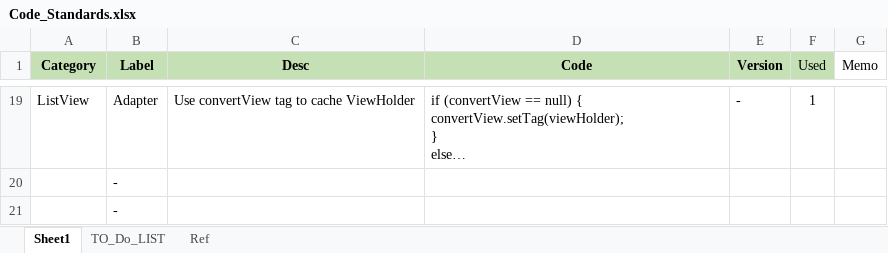
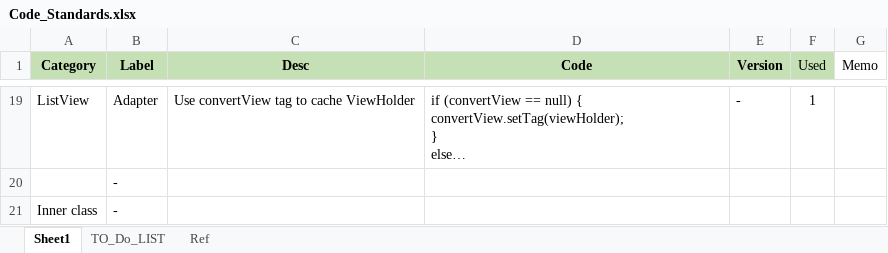
Before and after one commit to YingVickyCao/AndroidAboutDemos, an Excel workbook: doc/code_standards/Code_Standards.xlsx, sheet Sheet1, drawn as a sheet; only a part is shown, gaps mark what is left out; long unchanged cells end in …; values as stored, in another font and other column widths than the file's, no borders; the diff names each change by its address in the sheet, - before the commit and + after, or states it on an @@ line.

```diff
--- a/doc/code_standards/Code_Standards.xlsx (sheet Sheet1)
+++ b/doc/code_standards/Code_Standards.xlsx (sheet Sheet1)
-A21 (Category): (empty)
+A21 (Category): Inner class
```
Also changed, not shown: 4 other files.
